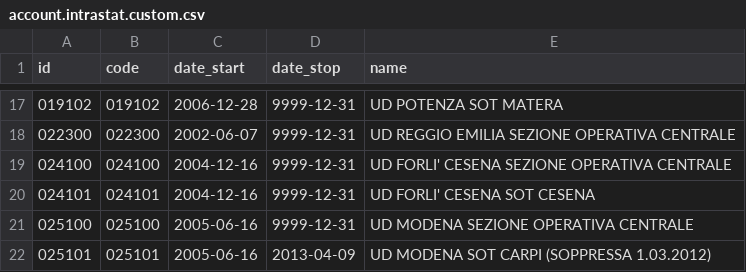
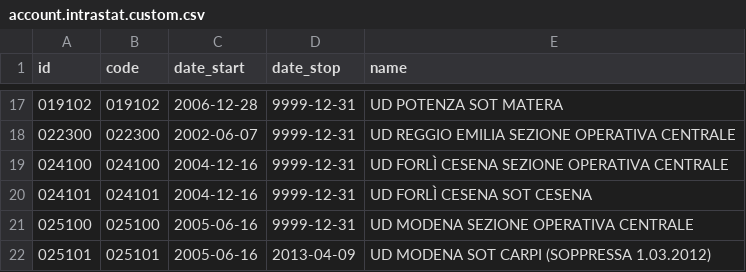
Before and after one commit to Borruso/l10n-italy, a CSV file: l10n_it_intrastat/data/account.intrastat.custom.csv, drawn as a sheet; only a part is shown, gaps mark what is left out.

```diff
--- a/l10n_it_intrastat/data/account.intrastat.custom.csv
+++ b/l10n_it_intrastat/data/account.intrastat.custom.csv
@@ -18,4 +18,4 @@ id,code,date_start,date_stop,name
 022300,022300,2002-06-07,9999-12-31,UD REGGIO EMILIA SEZIONE OPERATIVA CENTRALE
-024100,024100,2004-12-16,9999-12-31,UD FORLI' CESENA SEZIONE OPERATIVA CENTRALE
-024101,024101,2004-12-16,9999-12-31,UD FORLI' CESENA SOT CESENA
+024100,024100,2004-12-16,9999-12-31,UD FORLÌ CESENA SEZIONE OPERATIVA CENTRALE
+024101,024101,2004-12-16,9999-12-31,UD FORLÌ CESENA SOT CESENA
 025100,025100,2005-06-16,9999-12-31,UD MODENA SEZIONE OPERATIVA CENTRALE
```
Also changed, not shown: l10n_it_intrastat/data/account.intrastat.transport.csv, l10n_it_intrastat/security/ir.model.access.csv, 19 other files.
